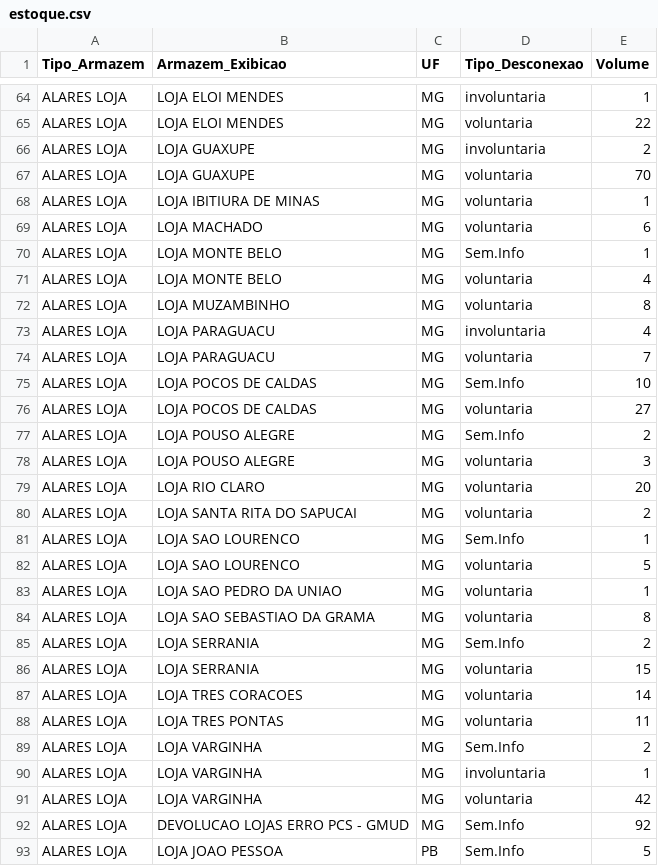
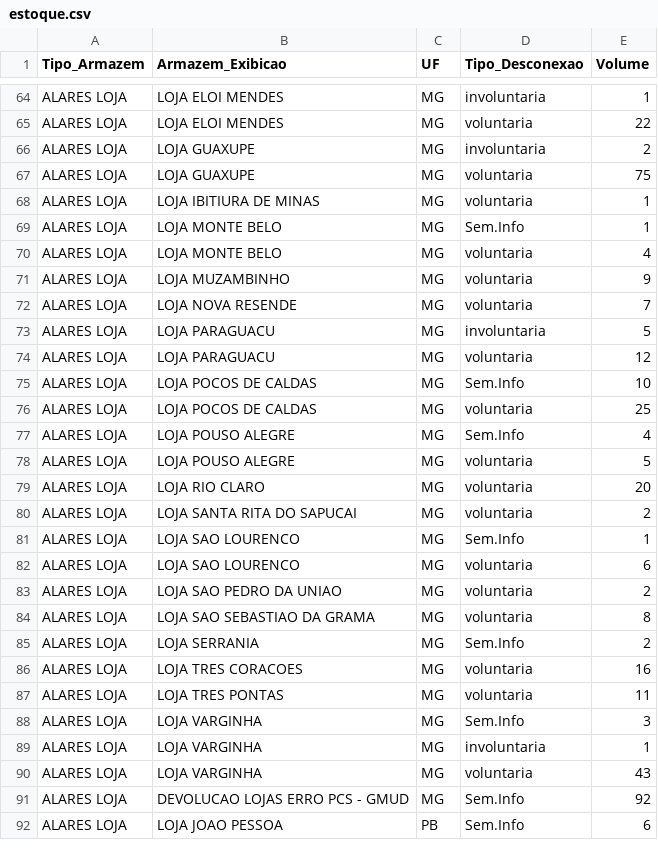
Before and after one commit to igorsilva0584-png/Operacional_LogRev, a CSV file: data/estoque.csv, drawn as a sheet; only a part is shown, gaps mark what is left out; the diff covers the shown part only.

```diff
--- a/data/estoque.csv
+++ b/data/estoque.csv
@@ -66,14 +66,14 @@ ALARES LOJA; LOJA ELOI MENDES;MG;voluntaria;22
 ALARES LOJA; LOJA GUAXUPE;MG;involuntaria;2
-ALARES LOJA; LOJA GUAXUPE;MG;voluntaria;70
+ALARES LOJA; LOJA GUAXUPE;MG;voluntaria;75
 ALARES LOJA; LOJA IBITIURA DE MINAS;MG;voluntaria;1
-ALARES LOJA; LOJA MACHADO;MG;voluntaria;6
 ALARES LOJA; LOJA MONTE BELO;MG;Sem.Info;1
 ALARES LOJA; LOJA MONTE BELO;MG;voluntaria;4
-ALARES LOJA; LOJA MUZAMBINHO;MG;voluntaria;8
-ALARES LOJA; LOJA PARAGUACU;MG;involuntaria;4
-ALARES LOJA; LOJA PARAGUACU;MG;voluntaria;7
+ALARES LOJA; LOJA MUZAMBINHO;MG;voluntaria;9
+ALARES LOJA; LOJA NOVA RESENDE;MG;voluntaria;7
+ALARES LOJA; LOJA PARAGUACU;MG;involuntaria;5
+ALARES LOJA; LOJA PARAGUACU;MG;voluntaria;12
 ALARES LOJA; LOJA POCOS DE CALDAS;MG;Sem.Info;10
-ALARES LOJA; LOJA POCOS DE CALDAS;MG;voluntaria;27
-ALARES LOJA; LOJA POUSO ALEGRE;MG;Sem.Info;2
-ALARES LOJA; LOJA POUSO ALEGRE;MG;voluntaria;3
+ALARES LOJA; LOJA POCOS DE CALDAS;MG;voluntaria;25
+ALARES LOJA; LOJA POUSO ALEGRE;MG;Sem.Info;4
+ALARES LOJA; LOJA POUSO ALEGRE;MG;voluntaria;5
 ALARES LOJA; LOJA RIO CLARO;MG;voluntaria;20
@@ -81,13 +81,12 @@ ALARES LOJA; LOJA SANTA RITA DO SAPUCAI;MG;voluntaria;2
 ALARES LOJA; LOJA SAO LOURENCO;MG;Sem.Info;1
-ALARES LOJA; LOJA SAO LOURENCO;MG;voluntaria;5
-ALARES LOJA; LOJA SAO PEDRO DA UNIAO;MG;voluntaria;1
+ALARES LOJA; LOJA SAO LOURENCO;MG;voluntaria;6
+ALARES LOJA; LOJA SAO PEDRO DA UNIAO;MG;voluntaria;2
 ALARES LOJA; LOJA SAO SEBASTIAO DA GRAMA;MG;voluntaria;8
 ALARES LOJA; LOJA SERRANIA;MG;Sem.Info;2
-ALARES LOJA; LOJA SERRANIA;MG;voluntaria;15
-ALARES LOJA; LOJA TRES CORACOES;MG;voluntaria;14
+ALARES LOJA; LOJA TRES CORACOES;MG;voluntaria;16
 ALARES LOJA; LOJA TRES PONTAS;MG;voluntaria;11
-ALARES LOJA; LOJA VARGINHA;MG;Sem.Info;2
+ALARES LOJA; LOJA VARGINHA;MG;Sem.Info;3
 ALARES LOJA; LOJA VARGINHA;MG;involuntaria;1
-ALARES LOJA; LOJA VARGINHA;MG;voluntaria;42
+ALARES LOJA; LOJA VARGINHA;MG;voluntaria;43
 ALARES LOJA;DEVOLUCAO LOJAS ERRO PCS - GMUD;MG;Sem.Info;92
-ALARES LOJA; LOJA JOAO PESSOA;PB;Sem.Info;5
+ALARES LOJA; LOJA JOAO PESSOA;PB;Sem.Info;6
```
Also changed, not shown: 10 added rows, 4 removed rows and 59 edited cells elsewhere in this file, data/internalizados.csv, data/metas_terceiras.csv, 1 other file.
